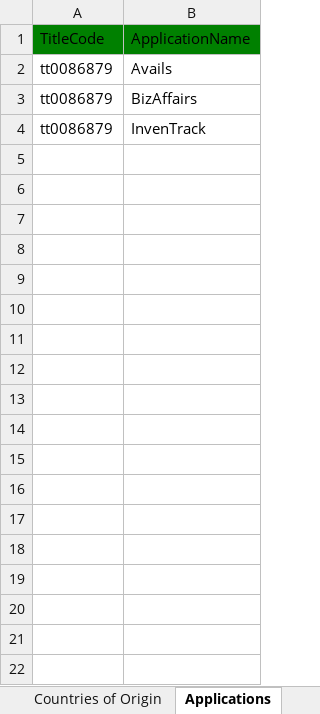
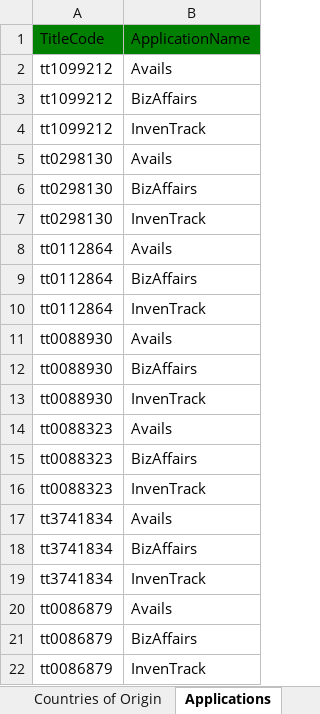
Before and after one commit to joshcreter/ft-tmdb, an Excel workbook: output/movies.xlsx, sheet Applications, drawn as a sheet; only a part is shown; values as stored, in another font and other column widths than the file's, no borders; the diff covers the shown part only; the diff names each change by its address in the sheet, - before the commit and + after, or states it on an @@ line.

```diff
--- a/output/movies.xlsx (sheet Applications)
+++ b/output/movies.xlsx (sheet Applications)
+row 2: tt1099212 | Avails
+row 3: tt1099212 | BizAffairs
+row 4: tt1099212 | InvenTrack
+row 5: tt0298130 | Avails
+row 6: tt0298130 | BizAffairs
+row 7: tt0298130 | InvenTrack
+row 8: tt0112864 | Avails
+row 9: tt0112864 | BizAffairs
+row 10: tt0112864 | InvenTrack
+row 11: tt0088930 | Avails
+row 12: tt0088930 | BizAffairs
+row 13: tt0088930 | InvenTrack
+row 14: tt0088323 | Avails
+row 15: tt0088323 | BizAffairs
+row 16: tt0088323 | InvenTrack
+row 17: tt3741834 | Avails
+row 18: tt3741834 | BizAffairs
+row 19: tt3741834 | InvenTrack
```
Also changed, not shown: 63 added rows elsewhere in this sheet, sheet Localizations, sheet Timeline, sheet Contacts, sheet Title, sheet Awards, sheet Genres, 3 more sheets, other sheet tabs, 8 other files.
